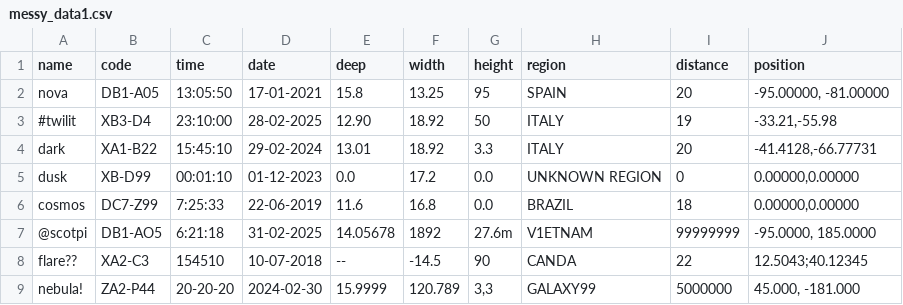
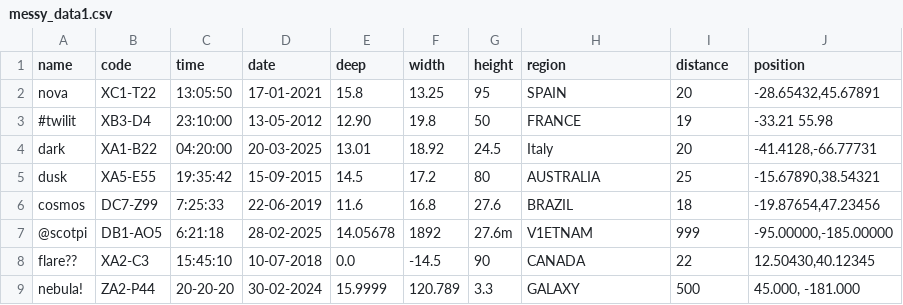
Before and after one commit to tu-hm/pycsvllm, a CSV file: examples/public/messy_data1.csv, drawn as a sheet; only a part is shown; the diff covers the shown part only.

Commit message:
fix clean data

```diff
--- a/examples/public/messy_data1.csv
+++ b/examples/public/messy_data1.csv
@@ -1,9 +1,9 @@
 name,code,time,date,deep,width,height,region,distance,position
-nova,DB1-A05,13:05:50,17-01-2021,15.8,13.25,95,SPAIN,20,"-95.00000, -81.00000"
-#twilit,XB3-D4,23:10:00,28-02-2025,12.90,18.92,50,ITALY,19,"-33.21,-55.98"
-dark,XA1-B22,15:45:10,29-02-2024,13.01,18.92,3.3,ITALY,20,"-41.4128,-66.77731"
-dusk,XB-D99,00:01:10,01-12-2023,0.0,17.2,0.0,UNKNOWN REGION,0,"0.00000,0.00000"
-cosmos,DC7-Z99,7:25:33,22-06-2019,11.6,16.8,0.0,BRAZIL,18,"0.00000,0.00000"
-@scotpi,DB1-AO5,6:21:18,31-02-2025,14.05678,1892,27.6m,V1ETNAM,99999999,"-95.0000, 185.0000"
-flare??,XA2-C3,154510,10-07-2018,--,-14.5,90,CANDA,22,12.5043;40.12345
-nebula!,ZA2-P44,20-20-20,2024-02-30,15.9999,120.789,"3,3",GALAXY99,5000000,"45.000, -181.000"
+nova,XC1-T22,13:05:50,17-01-2021,15.8,13.25,95,SPAIN,20,"-28.65432,45.67891"
+#twilit,XB3-D4,23:10:00,13-05-2012,12.90,19.8,50,FRANCE,19,-33.21 55.98
+dark,XA1-B22,04:20:00,20-03-2025,13.01,18.92,24.5,Italy,20,"-41.4128,-66.77731"
+dusk,XA5-E55,19:35:42,15-09-2015,14.5,17.2,80,AUSTRALIA,25,"-15.67890,38.54321"
+cosmos,DC7-Z99,7:25:33,22-06-2019,11.6,16.8,27.6,BRAZIL,18,"-19.87654,47.23456"
+@scotpi,DB1-AO5,6:21:18,28-02-2025,14.05678,1892,27.6m,V1ETNAM,999,"-95.00000,-185.00000"
+flare??,XA2-C3,15:45:10,10-07-2018,0.0,-14.5,90,CANADA,22,"12.50430,40.12345"
+nebula!,ZA2-P44,20-20-20,30-02-2024,15.9999,120.789,3.3,GALAXY,500,"45.000, -181.000"
```
Also changed, not shown: 43 edited cells elsewhere in this file, 3 other files.
